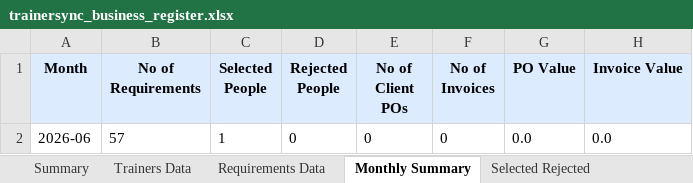
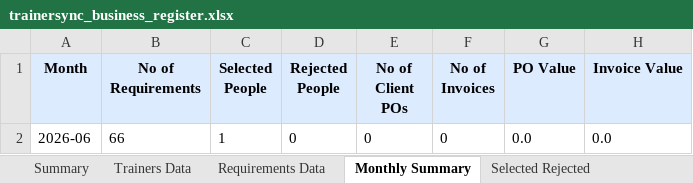
Before and after one commit to muttarasusujitha/mailautomation, an Excel workbook: trainer-platform-v8/backend/assets/trainersync_business_register.xlsx, sheet Monthly Summary, drawn as a sheet; values as stored, in another font and other column widths than the file's, no borders; the diff names each change by its address in the sheet, - before the commit and + after, or states it on an @@ line.

```diff
--- a/trainer-platform-v8/backend/assets/trainersync_business_register.xlsx (sheet Monthly Summary)
+++ b/trainer-platform-v8/backend/assets/trainersync_business_register.xlsx (sheet Monthly Summary)
-B2 (No of Requirements): 57
+B2 (No of Requirements): 66
```
Also changed, not shown: sheet Requirements Data, sheet Trainers Data, sheet Summary, 11 other files.
